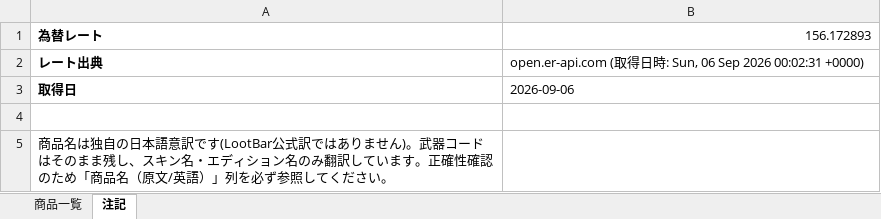
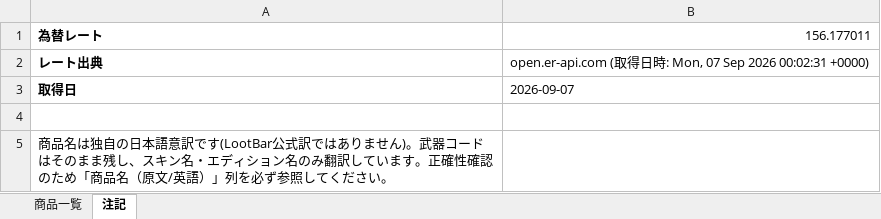
Before and after one commit to oF7QurrcC8tHwu6hgLtGggpqIwvH6ALKRY6gKaq/xS3-ZFWBFEJyC2Y3M6fwl-w9i7SrqNUNj36QwVV, an Excel workbook: output/lootbar_knivesout_market_list.xlsx, sheet 注記, drawn as a sheet; values as stored, in another font and other column widths than the file's, no borders; the diff names each change by its address in the sheet, - before the commit and + after, or states it on an @@ line.

```diff
--- a/output/lootbar_knivesout_market_list.xlsx (sheet 注記)
+++ b/output/lootbar_knivesout_market_list.xlsx (sheet 注記)
-B1: 156.172893
+B1: 156.177011
-B2: …時: Sun, 06 Sep 2026…
+B2: …時: Mon, 07 Sep 2026…
-B3: 2026-09-06
+B3: 2026-09-07
```
Also changed, not shown: sheet 商品一覧, 2 other files.
